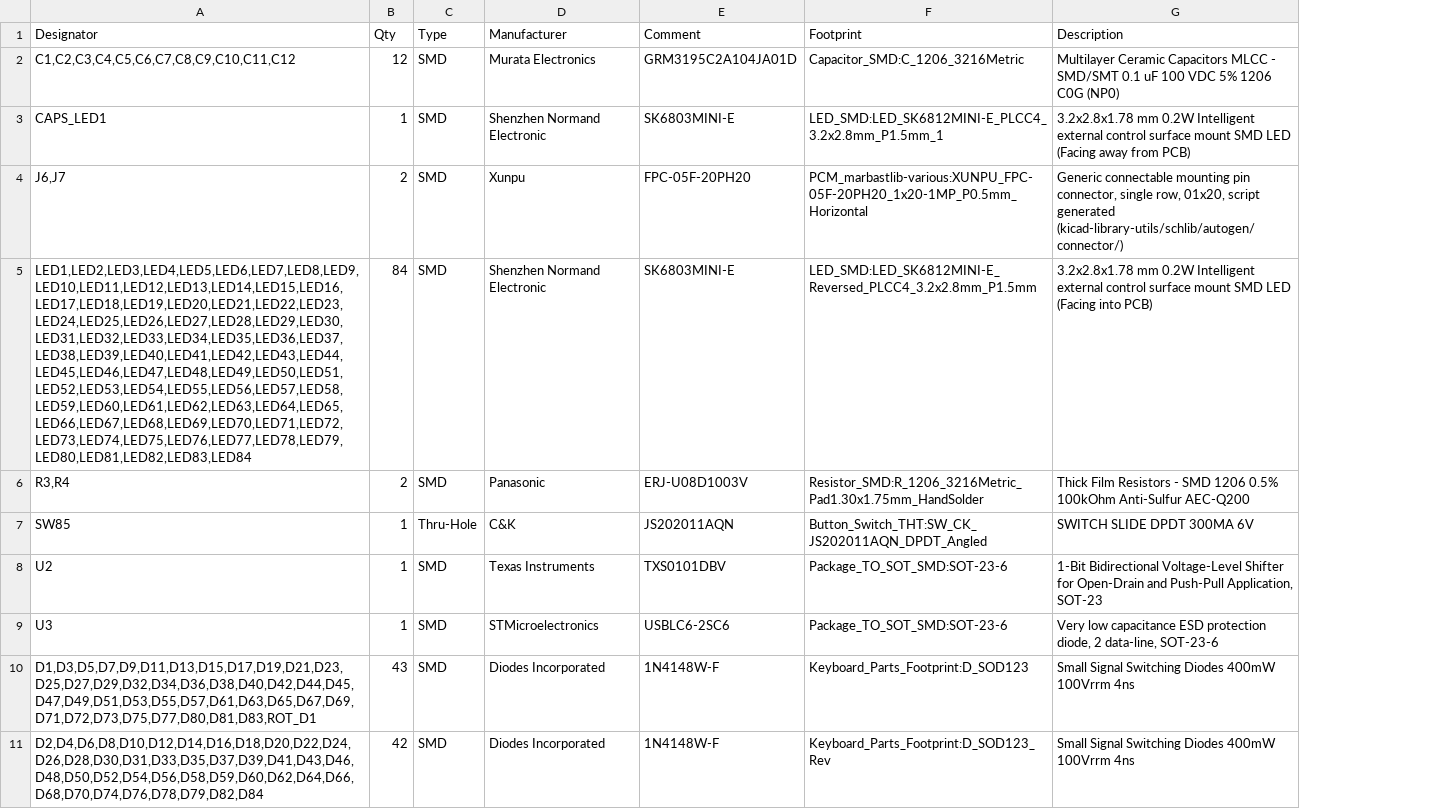
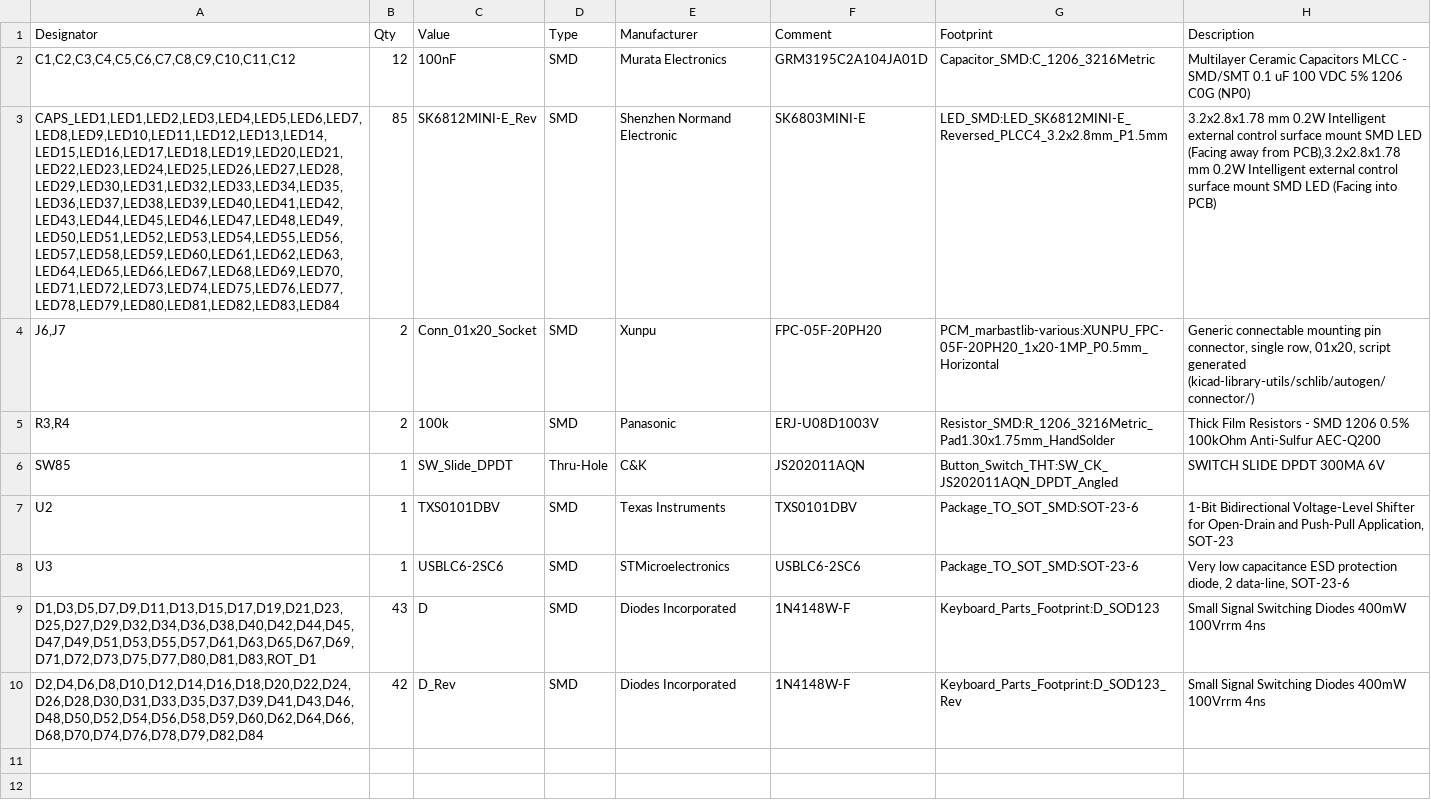
Before and after one commit to oxkDev/Custom-Mechanical-Keyboard, a CSV file: Custom Keyboard Exports/V0.2/JLCPCB - Custom Mechanical Keyboard BOM.csv, drawn as a sheet; removed rows and columns are numbered as before the commit, all else as after; the diff names each change by its address in the sheet, - before the commit and + after, or states it on an @@ line.

```diff
--- a/Custom Keyboard Exports/V0.2/JLCPCB - Custom Mechanical Keyboard BOM.csv
+++ b/Custom Keyboard Exports/V0.2/JLCPCB - Custom Mechanical Keyboard BOM.csv
+column C (Value), rows 2-10: 100nF | SK6812MINI-E_Rev | Conn_01x20_Socket | 100k | SW_Slide_DPDT | TXS0101DBV | USBLC6-2SC6 | D | D_Rev
-A3 (Designator): CAPS_LED1
+A3 (Designator): CAPS_LED1,LED1,LED2,LED3,LED4,LED5,LED6,LED7,LED8,LED9,LED10,LED11,LED12,LED13,LED14,LED15,LED16,LED17,LED18,LED19,LED20,LED21,LED22,LED23,LED24,LED25,LED26,LED27,LED28,LED29,LED30,LED31,LED32,LED33,LED34,LED35,LED36,LED37,LED38,LED39,LED40,LED41,LED42,LED43,LED44,LED45,LED46,LED47,LED48,LED49,LED50,LED51,LED52,LED53,LED54,LED55,LED56,LED57,LED58,LED59,LED60,LED61,LED62,LED63,LED64,LED65,LED66,LED67,LED68,LED69,LED70,LED71,LED72,LED73,LED74,LED75,LED76,LED77,LED78,LED79,LED80,LED81,LED82,LED83,LED84
-B3 (Qty): 1
+B3 (Qty): 85
-G3 (Footprint): LED_SMD:LED_SK6812MINI-E_PLCC4_3.2x2.8mm_P1.5mm_1
+G3 (Footprint): LED_SMD:LED_SK6812MINI-E_Reversed_PLCC4_3.2x2.8mm_P1.5mm
-H3 (Description): …away from PCB)
+H3 (Description): …away from PCB),3.2x2.8x1.78 mm 0.2W Intelligent external control surface mount SMD LED (Facing into PCB)
-row 5: LED1,LED2,LED3,LED4,LED5,LED6,LED7,LED8,LED9,LED10,LED11,LED12,LED13,LED14,LED15,LED16,LED17,LED18,LED19,LED20,LED21,LED22,LED23,LED24,LED25,LED26,LED27,LED28,LED29,LED30,LED31,LED32,LED33,LED34,LED35,LED36,LED37,LED38,LED39,LED40,LED41,LED42,LED43,LED44,LED45,LED46,LED47,LED48,LED49,LED50,LED51,LED52,LED53,LED54,LED55,LED56,LED57,LED58,LED59,LED60,LED61,LED62,LED63,LED64,LED65,LED66,LED67,LED68,LED69,LED70,LED71,LED72,LED73,LED74,LED75,LED76,LED77,LED78,LED79,LED80,LED81,LED82,LED83,LED84 | 84 | SMD | Shenzhen Normand Electronic | SK6803MINI-E | LED_SMD:LED_SK6812MINI-E_Reversed_PLCC4_3.2x2.8mm_P1.5mm | 3.2x2.8x1.78 mm 0.2W Intelligent external control surface mount SMD LED (Facing into PCB)
```
Also changed, not shown: Custom Keyboard Exports/V0.2/Custom Mechanical Keyboard BOM.csv, 21 other files.
